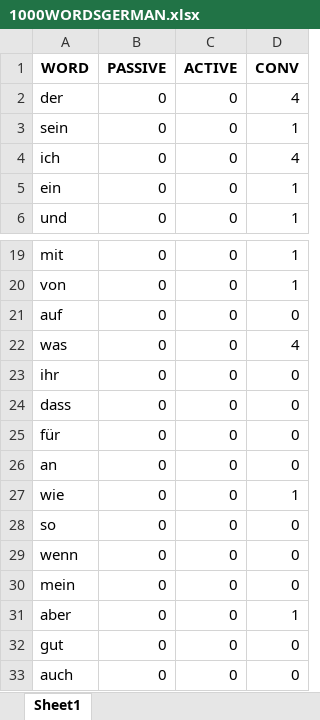
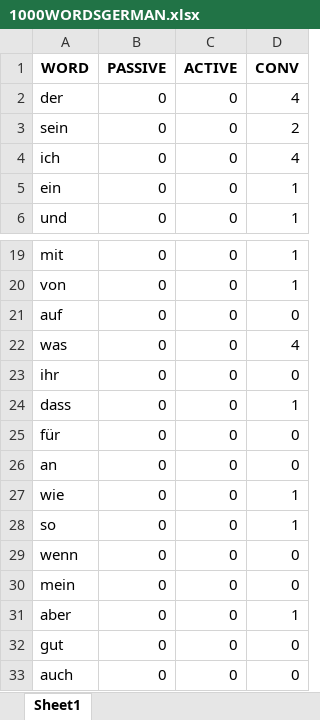
Before and after one commit to aleksandermajos/BIGAI, an Excel workbook: DATA/ALOHAPP/USER/DE/1000WORDSGERMAN.xlsx, sheet Sheet1, drawn as a sheet; only a part is shown, gaps mark what is left out; values as stored, in another font and other column widths than the file's, no borders; the diff names each change by its address in the sheet, - before the commit and + after, or states it on an @@ line.

Commit message:
BIGAI FRONT ALOHA

```diff
--- a/DATA/ALOHAPP/USER/DE/1000WORDSGERMAN.xlsx (sheet Sheet1)
+++ b/DATA/ALOHAPP/USER/DE/1000WORDSGERMAN.xlsx (sheet Sheet1)
-D3 (CONV): 1
+D3 (CONV): 2
-D24 (CONV): 0
+D24 (CONV): 1
-D28 (CONV): 0
+D28 (CONV): 1
```
Also changed, not shown: 4 other files.
